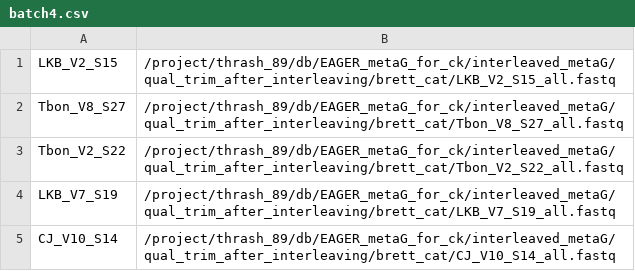
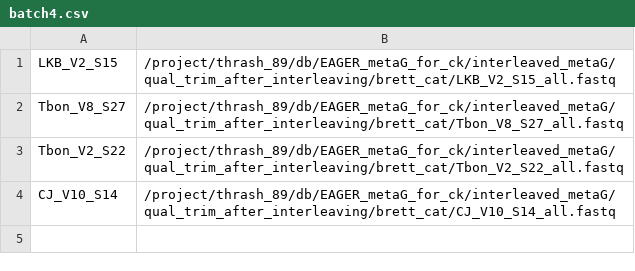
Before and after one commit to thrash-lab/MAGFlow, a CSV file: test_data/samples/batch4.csv, drawn as a sheet.

```diff
--- a/test_data/samples/batch4.csv
+++ b/test_data/samples/batch4.csv
@@ -3,3 +3,2 @@ Tbon_V8_S27,/project/thrash_89/db/EAGER_metaG_for_ck/interleaved_metaG/qual_trim
 Tbon_V2_S22,/project/thrash_89/db/EAGER_metaG_for_ck/interleaved_metaG/qual_trim_after_interleaving/brett_cat/Tbon_V2_S22_all.fastq
-LKB_V7_S19,/project/thrash_89/db/EAGER_metaG_for_ck/interleaved_metaG/qual_trim_after_interleaving/brett_cat/LKB_V7_S19_all.fastq
 CJ_V10_S14,/project/thrash_89/db/EAGER_metaG_for_ck/interleaved_metaG/qual_trim_after_interleaving/brett_cat/CJ_V10_S14_all.fastq
```
Also changed, not shown: 1 other file.
